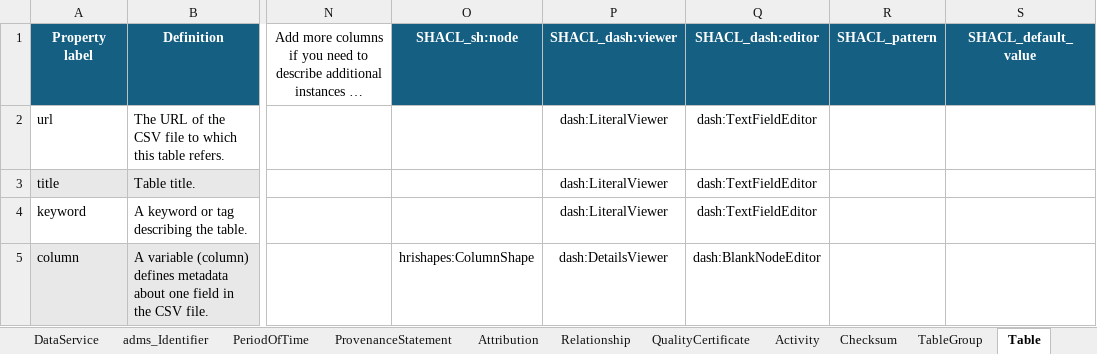
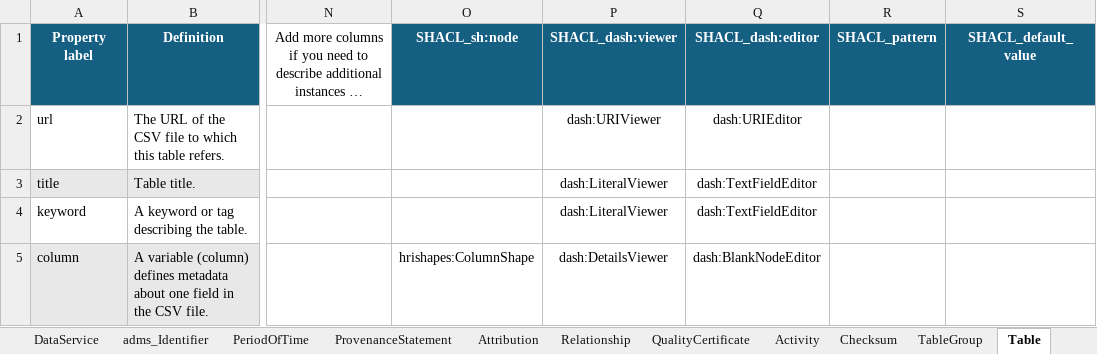
Before and after one commit to Health-RI/health-ri-metadata, an Excel workbook: Documents/Health-RI_v2.1.0-for-FDP.xlsx, sheet Table, drawn as a sheet; only a part is shown, gaps mark what is left out; long unchanged cells end in …; values as stored, in another font and other column widths than the file's, no borders; conditional formats not drawn; the diff names each change by its address in the sheet, - before the commit and + after, or states it on an @@ line.

Commit message:
fix: fixes regex healthCondition, fixes dash Table.url, fixes Validationshapes

```diff
--- a/Documents/Health-RI_v2.1.0-for-FDP.xlsx (sheet Table)
+++ b/Documents/Health-RI_v2.1.0-for-FDP.xlsx (sheet Table)
-P2 (SHACL_dash:viewer): dash:LiteralViewer
+P2 (SHACL_dash:viewer): dash:URIViewer
-Q2 (SHACL_dash:editor): dash:TextFieldEditor
+Q2 (SHACL_dash:editor): dash:URIEditor
```
Also changed, not shown: sheet Checksum, sheet Dataset, Documents/Health-RI_v2.1.0.xlsx, Formalisation(shacl)/Core/SHACL_pipeline_templates/SHACL-adms_identifier.xlsx, 29 other files.
